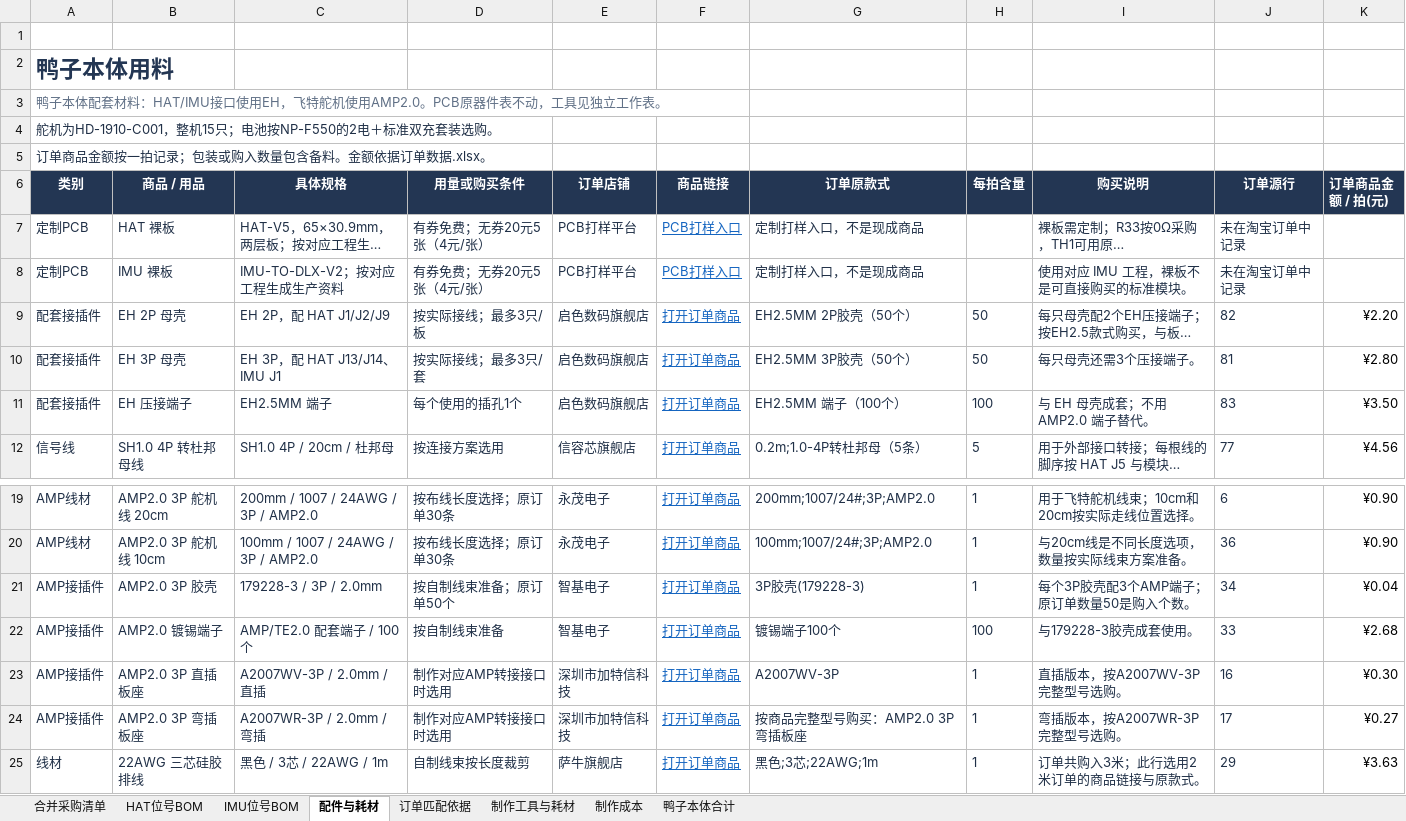
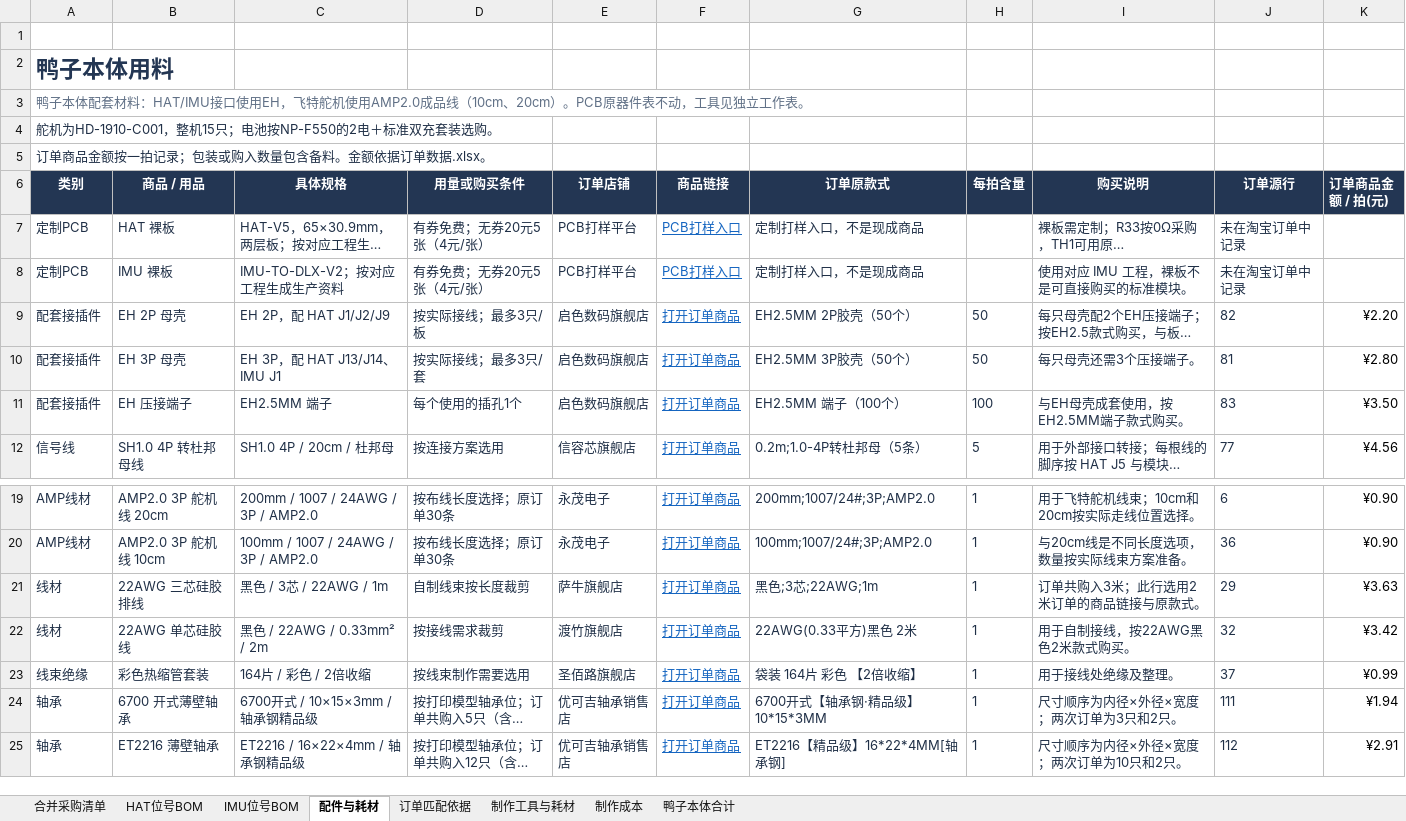
Before and after one commit to UnitClaw/Microduck-wwduck-rl, an Excel workbook: hardware/Microduck-HAT-IMU-Shopping-List-20261013.xlsx, sheet 配件与耗材, drawn as a sheet; only a part is shown, gaps mark what is left out; the shorter side is filled out with more unchanged rows; long unchanged cells end in …; values as stored, in another font and other column widths than the file's, no borders; table styles not drawn; the diff names each change by its address in the sheet, - before the commit and + after, or states it on an @@ line.

```diff
--- a/hardware/Microduck-HAT-IMU-Shopping-List-20261013.xlsx (sheet 配件与耗材)
+++ b/hardware/Microduck-HAT-IMU-Shopping-List-20261013.xlsx (sheet 配件与耗材)
-A3 (类别): …机使用AMP2.0。PCB原器…
+A3 (类别): …机使用AMP2.0成品线（10cm、20cm）。PCB原器…
-I11 (购买说明): 与 EH 母壳成套；不用 AMP2.0 端子替代。
+I11 (购买说明): 与EH母壳成套使用，按EH2.5MM端子款式购买。
-row 21: AMP接插件 | AMP2.0 3P 胶壳 | 179228-3 / 3P / 2.0mm | 按自制线束准备；原订单50个 | 智基电子 | 打开订单商品 | 3P胶壳(179228-3) | 1 | 每个3P胶壳配3个AMP端子；原订单数量50是购入个数。 | 34 | ¥0.04
-row 22: AMP接插件 | AMP2.0 镀锡端子 | AMP/TE2.0 配套端子 / 100个 | 按自制线束准备 | 智基电子 | 打开订单商品 | 镀锡端子100个 | 100 | 与179228-3胶壳成套使用。 | 33 | ¥2.68
-row 23: AMP接插件 | AMP2.0 3P 直插板座 | A2007WV-3P / 2.0mm / 直插 | 制作对应AMP转接接口时选用 | 深圳市加特信科技 | 打开订单商品 | A2007WV-3P | 1 | 直插版本，按A2007WV-3P完整型号选购。 | 16 | ¥0.30
-row 24: AMP接插件 | AMP2.0 3P 弯插板座 | A2007WR-3P / 2.0mm / 弯插 | 制作对应AMP转接接口时选用 | 深圳市加特信科技 | 打开订单商品 | 按商品完整型号购买：AMP2.0 3P 弯插板座 | 1 | 弯插版本，按A2007WR-3P完整型号选购。 | 17 | ¥0.27
```
Also changed, not shown: sheet 订单匹配依据, sheet 鸭子本体合计, formulas that keep their value, 2 other files.
